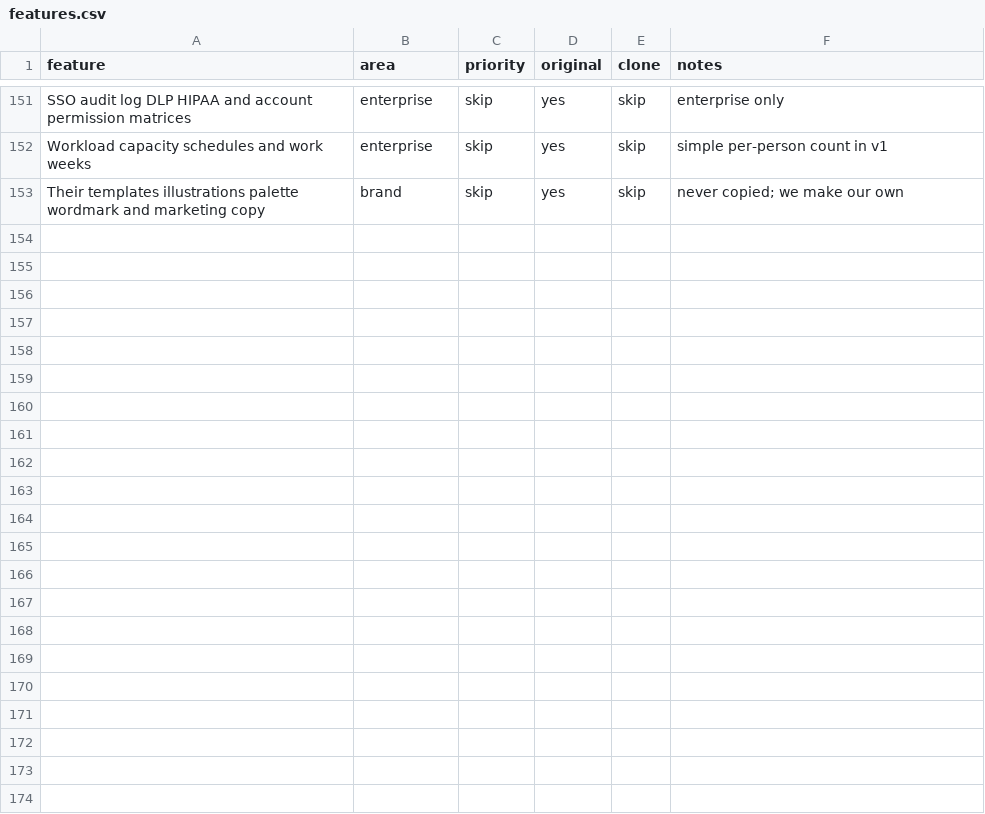
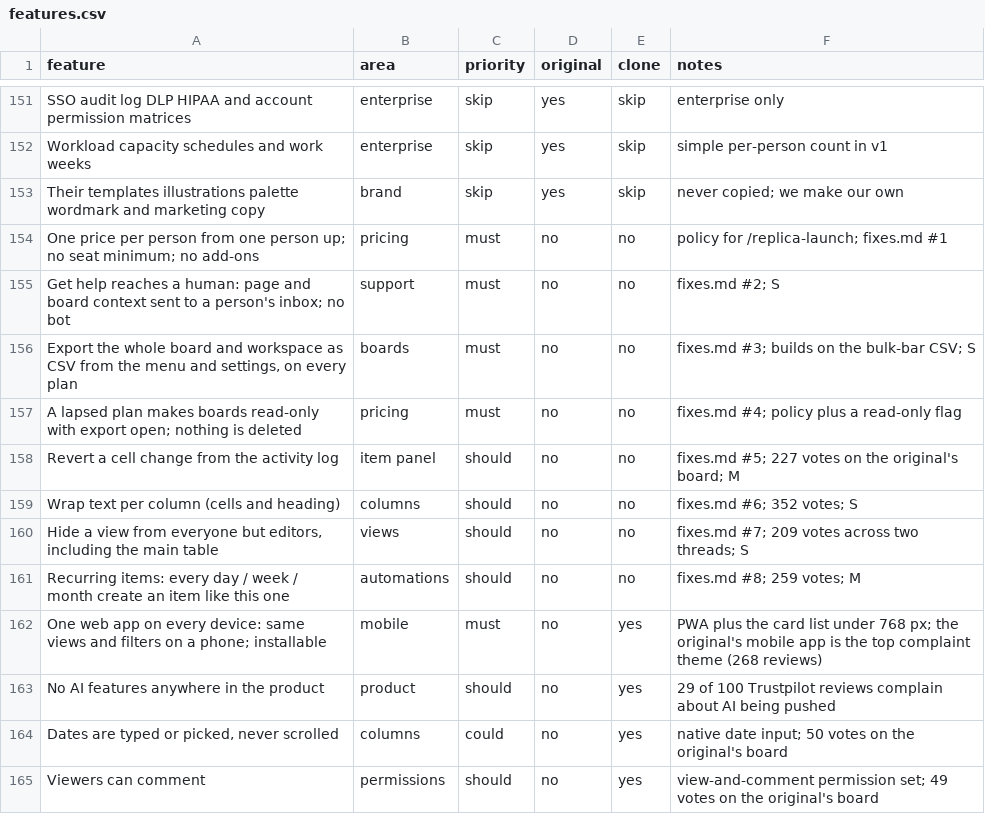
Before and after one commit to kompheak7711/Mondaykraft, a CSV file: replica/features.csv, drawn as a sheet; only a part is shown, gaps mark what is left out.

Commit message:
research: what the original's users hate (1,255 verbatim reviews from four sources), ranked feedback, fix plan and angle; 12 differentiator rows in features.csv; D-024

```diff
--- a/replica/features.csv
+++ b/replica/features.csv
@@ -153 +153,13 @@ Workload capacity schedules and work weeks,enterprise,skip,yes,skip,simple per-p
 Their templates illustrations palette wordmark and marketing copy,brand,skip,yes,skip,never copied; we make our own
+One price per person from one person up; no seat minimum; no add-ons,pricing,must,no,no,policy for /replica-launch; fixes.md #1
+Get help reaches a human: page and board context sent to a person's inbox; no bot,support,must,no,no,fixes.md #2; S
+"Export the whole board and workspace as CSV from the menu and settings, on every plan",boards,must,no,no,fixes.md #3; builds on the bulk-bar CSV; S
+A lapsed plan makes boards read-only with export open; nothing is deleted,pricing,must,no,no,fixes.md #4; policy plus a read-only flag
+Revert a cell change from the activity log,item panel,should,no,no,fixes.md #5; 227 votes on the original's board; M
+Wrap text per column (cells and heading),columns,should,no,no,fixes.md #6; 352 votes; S
+"Hide a view from everyone but editors, including the main table",views,should,no,no,fixes.md #7; 209 votes across two threads; S
+Recurring items: every day / week / month create an item like this one,automations,should,no,no,fixes.md #8; 259 votes; M
+One web app on every device: same views and filters on a phone; installable,mobile,must,no,yes,PWA plus the card list under 768 px; the original's mobile app is the top complaint theme (268 reviews)
+No AI features anywhere in the product,product,should,no,yes,29 of 100 Trustpilot reviews complain about AI being pushed
+"Dates are typed or picked, never scrolled",columns,could,no,yes,native date input; 50 votes on the original's board
+Viewers can comment,permissions,should,no,yes,view-and-comment permission set; 49 votes on the original's board
```
Also changed, not shown: 5 other files.
